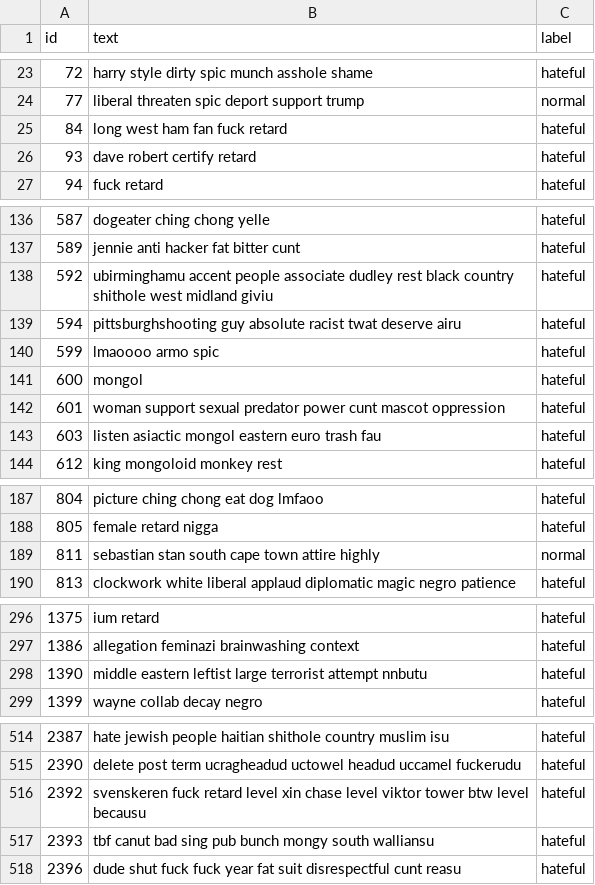
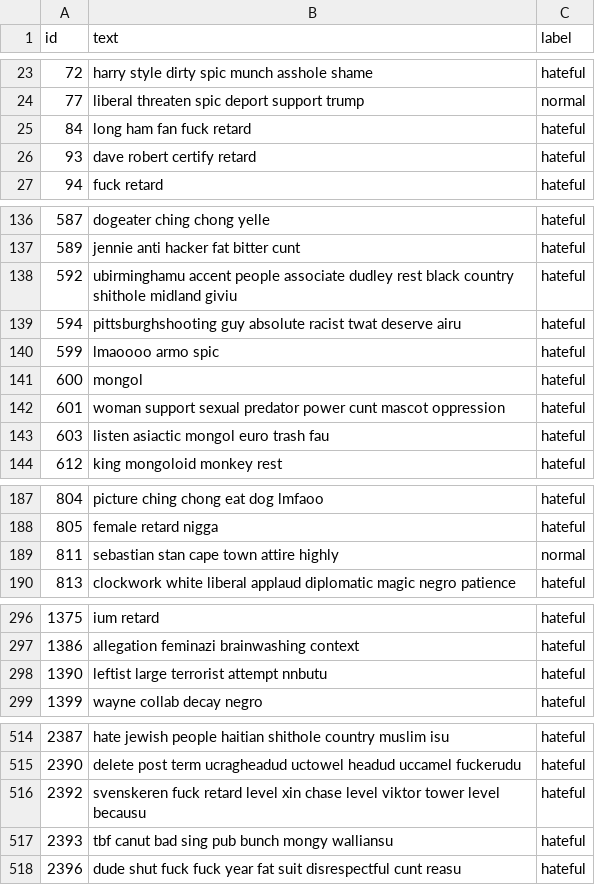
Before and after one commit to emrebinnaz/hate-speech-spreaders, a CSV file: Files/DatasetWithoutTweetId2.csv, drawn as a sheet; only a part is shown, gaps mark what is left out; the diff covers the shown part only.

```diff
--- a/Files/DatasetWithoutTweetId2.csv
+++ b/Files/DatasetWithoutTweetId2.csv
@@ -24,3 +24,3 @@ id,text,label
 77,liberal threaten spic deport support trump,normal
-84,long west ham fan fuck retard,hateful
+84,long ham fan fuck retard,hateful
 93,dave robert certify retard,hateful
@@ -137,3 +137,3 @@ id,text,label
 589,jennie anti hacker fat bitter cunt,hateful
-592,ubirminghamu accent people associate dudley rest black country shithole west midland giviu,hateful
+592,ubirminghamu accent people associate dudley rest black country shithole midland giviu,hateful
 594,pittsburghshooting guy absolute racist twat deserve airu,hateful
@@ -142,3 +142,3 @@ id,text,label
 601,woman support sexual predator power cunt mascot oppression,hateful
-603,listen asiactic mongol eastern euro trash fau,hateful
+603,listen asiactic mongol euro trash fau,hateful
 612,king mongoloid monkey rest,hateful
@@ -188,3 +188,3 @@ id,text,label
 805,female retard nigga,hateful
-811,sebastian stan south cape town attire highly,normal
+811,sebastian stan cape town attire highly,normal
 813,clockwork white liberal applaud diplomatic magic negro patience,hateful
@@ -297,3 +297,3 @@ id,text,label
 1386,allegation feminazi brainwashing context,hateful
-1390,middle eastern leftist large terrorist attempt nnbutu,hateful
+1390,leftist large terrorist attempt nnbutu,hateful
 1399,wayne collab decay negro,hateful
@@ -515,4 +515,4 @@ id,text,label
 2390,delete post term ucragheadud uctowel headud uccamel fuckerudu,hateful
-2392,svenskeren fuck retard level xin chase level viktor tower btw level becausu,hateful
-2393,tbf canut bad sing pub bunch mongy south walliansu,hateful
+2392,svenskeren fuck retard level xin chase level viktor tower level becausu,hateful
+2393,tbf canut bad sing pub bunch mongy walliansu,hateful
 2396,dude shut fuck fuck year fat suit disrespectful cunt reasu,hateful
```
Also changed, not shown: 10 edited cells elsewhere in this file, Files/DatasetWithTweetIdFromTweetAccess.csv, Files/DatasetWithoutTweetId.csv, 16 other files.
